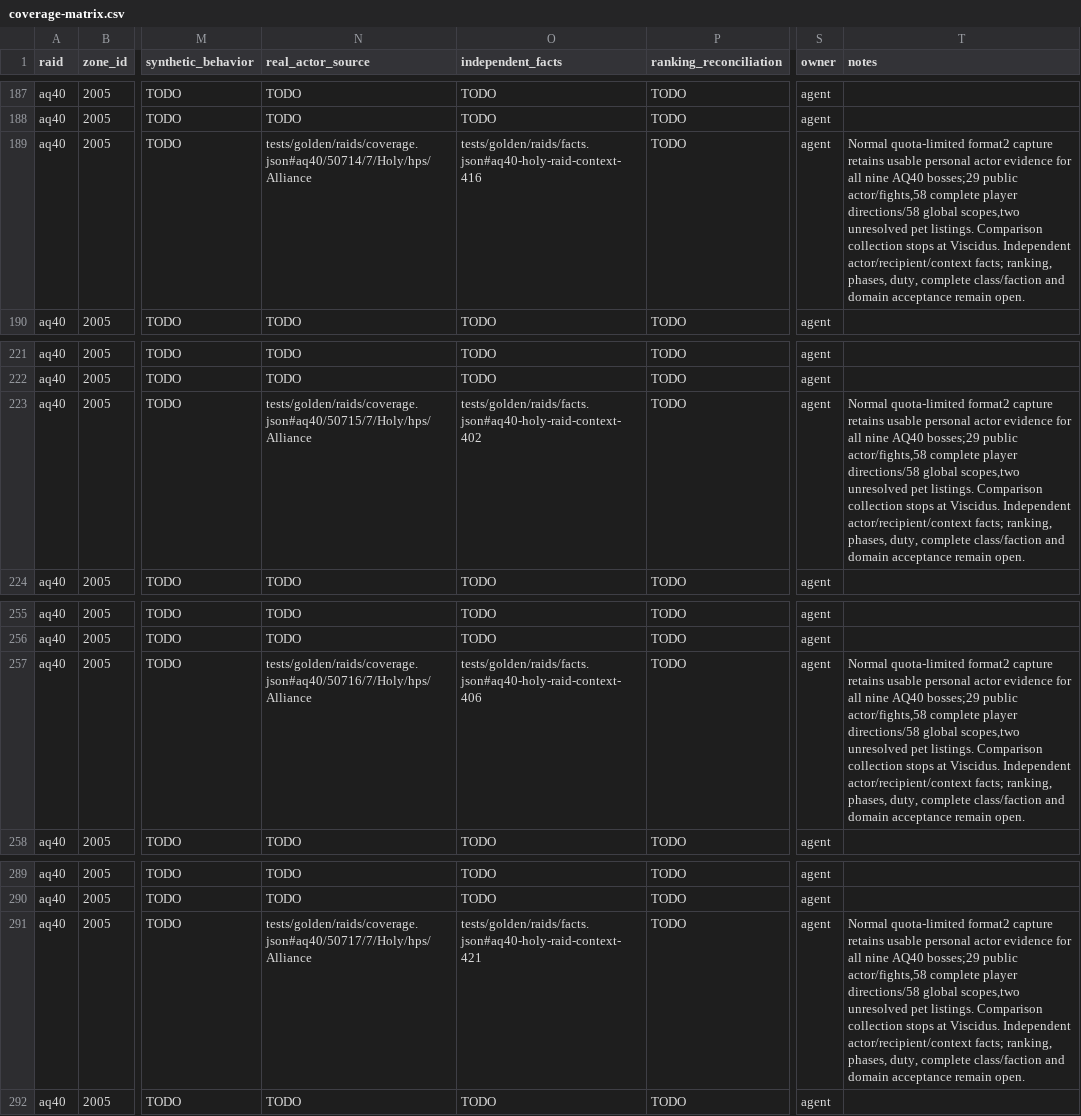
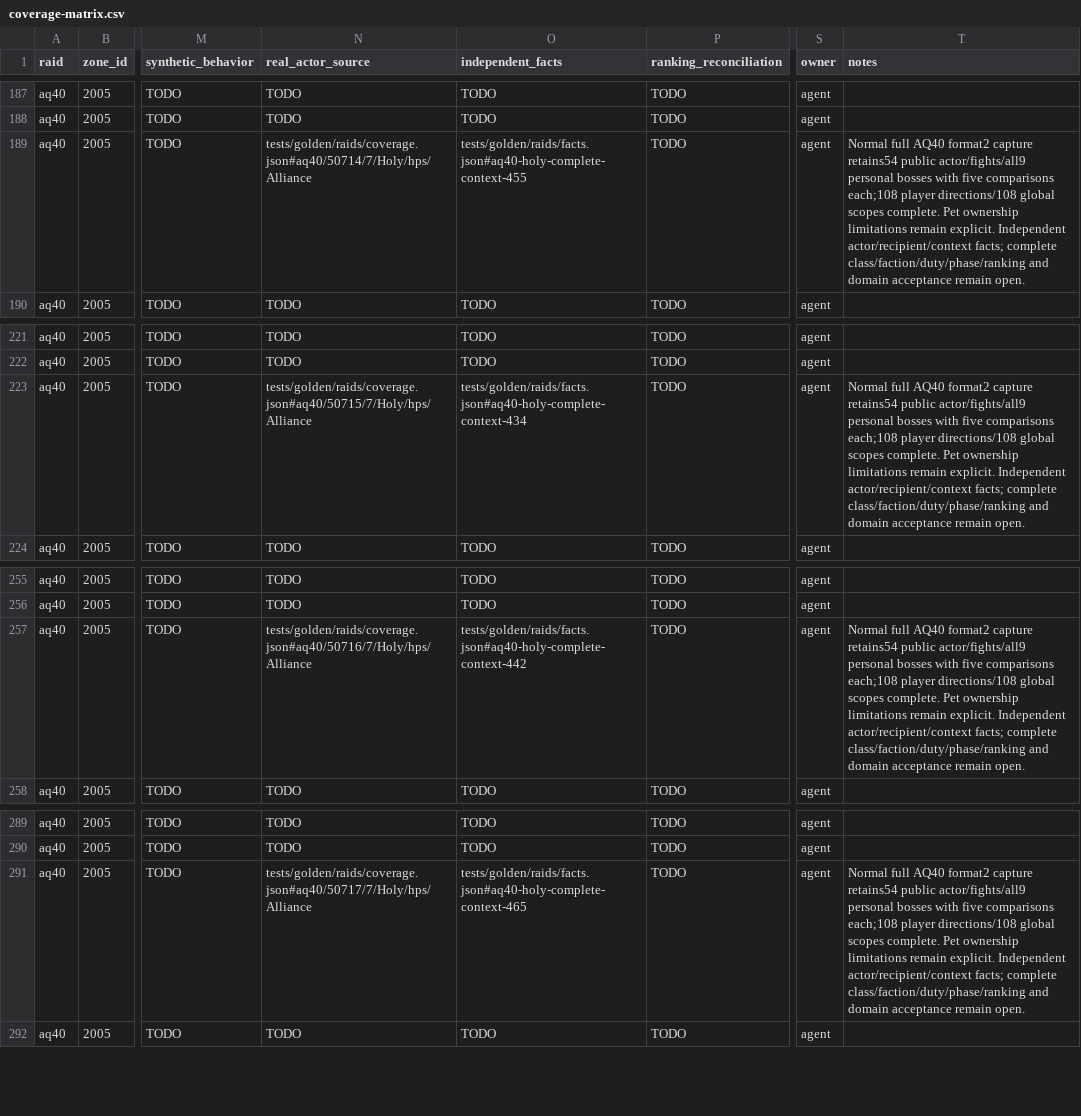
Before and after one commit to David-c0degeek/necropsy, a CSV file: tasks/raid-completion/coverage-matrix.csv, drawn as a sheet; only a part is shown, gaps mark what is left out; the diff covers the shown part only; the diff names each change by its address in the sheet, - before the commit and + after, or states it on an @@ line.

```diff
--- a/tasks/raid-completion/coverage-matrix.csv
+++ b/tasks/raid-completion/coverage-matrix.csv
-O189 (independent_facts): tests/golden/raids/facts.json#aq40-holy-raid-context-416
+O189 (independent_facts): tests/golden/raids/facts.json#aq40-holy-complete-context-455
-T189 (notes): Normal quota-limited format2 capture retains usable personal actor evidence for all nine AQ40 bosses;29 public actor/fights,58 complete player directions/58 global scopes,two unresolved pet listings. Comparison collection stops at Viscidus. Independent actor/recipient/context facts; ranking, phases, duty, complete class/faction and domain…
+T189 (notes): Normal full AQ40 format2 capture retains54 public actor/fights/all9 personal bosses with five comparisons each;108 player directions/108 global scopes complete. Pet ownership limitations remain explicit. Independent actor/recipient/context facts; complete class/faction/duty/phase/ranking and domain…
-O223 (independent_facts): tests/golden/raids/facts.json#aq40-holy-raid-context-402
+O223 (independent_facts): tests/golden/raids/facts.json#aq40-holy-complete-context-434
-T223 (notes): Normal quota-limited format2 capture retains usable personal actor evidence for all nine AQ40 bosses;29 public actor/fights,58 complete player directions/58 global scopes,two unresolved pet listings. Comparison collection stops at Viscidus. Independent actor/recipient/context facts; ranking, phases, duty, complete class/faction and domain…
+T223 (notes): Normal full AQ40 format2 capture retains54 public actor/fights/all9 personal bosses with five comparisons each;108 player directions/108 global scopes complete. Pet ownership limitations remain explicit. Independent actor/recipient/context facts; complete class/faction/duty/phase/ranking and domain…
-O257 (independent_facts): tests/golden/raids/facts.json#aq40-holy-raid-context-406
+O257 (independent_facts): tests/golden/raids/facts.json#aq40-holy-complete-context-442
-T257 (notes): Normal quota-limited format2 capture retains usable personal actor evidence for all nine AQ40 bosses;29 public actor/fights,58 complete player directions/58 global scopes,two unresolved pet listings. Comparison collection stops at Viscidus. Independent actor/recipient/context facts; ranking, phases, duty, complete class/faction and domain…
+T257 (notes): Normal full AQ40 format2 capture retains54 public actor/fights/all9 personal bosses with five comparisons each;108 player directions/108 global scopes complete. Pet ownership limitations remain explicit. Independent actor/recipient/context facts; complete class/faction/duty/phase/ranking and domain…
-O291 (independent_facts): tests/golden/raids/facts.json#aq40-holy-raid-context-421
+O291 (independent_facts): tests/golden/raids/facts.json#aq40-holy-complete-context-465
-T291 (notes): Normal quota-limited format2 capture retains usable personal actor evidence for all nine AQ40 bosses;29 public actor/fights,58 complete player directions/58 global scopes,two unresolved pet listings. Comparison collection stops at Viscidus. Independent actor/recipient/context facts; ranking, phases, duty, complete class/faction and domain…
+T291 (notes): Normal full AQ40 format2 capture retains54 public actor/fights/all9 personal bosses with five comparisons each;108 player directions/108 global scopes complete. Pet ownership limitations remain explicit. Independent actor/recipient/context facts; complete class/faction/duty/phase/ranking and domain…
```
Also changed, not shown: 10 edited cells elsewhere in this file, 32 other files.
